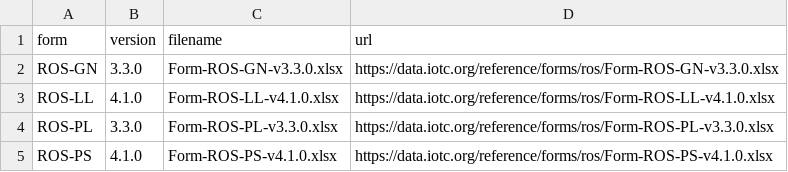
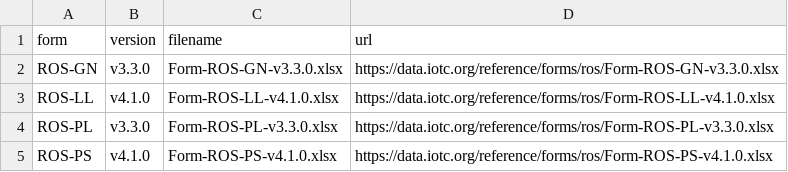
Before and after one commit to iotc-secretariat/iotc-data-forms, a CSV file: form_reporting_templates/ros/form_versions.csv, drawn as a sheet.

```diff
--- a/form_reporting_templates/ros/form_versions.csv
+++ b/form_reporting_templates/ros/form_versions.csv
@@ -1,5 +1,5 @@
 form,version,filename,url
-ROS-GN,3.3.0,Form-ROS-GN-v3.3.0.xlsx,https://data.iotc.org/reference/forms/ros/Form-ROS-GN-v3.3.0.xlsx
-ROS-LL,4.1.0,Form-ROS-LL-v4.1.0.xlsx,https://data.iotc.org/reference/forms/ros/Form-ROS-LL-v4.1.0.xlsx
-ROS-PL,3.3.0,Form-ROS-PL-v3.3.0.xlsx,https://data.iotc.org/reference/forms/ros/Form-ROS-PL-v3.3.0.xlsx
-ROS-PS,4.1.0,Form-ROS-PS-v4.1.0.xlsx,https://data.iotc.org/reference/forms/ros/Form-ROS-PS-v4.1.0.xlsx
+ROS-GN,v3.3.0,Form-ROS-GN-v3.3.0.xlsx,https://data.iotc.org/reference/forms/ros/Form-ROS-GN-v3.3.0.xlsx
+ROS-LL,v4.1.0,Form-ROS-LL-v4.1.0.xlsx,https://data.iotc.org/reference/forms/ros/Form-ROS-LL-v4.1.0.xlsx
+ROS-PL,v3.3.0,Form-ROS-PL-v3.3.0.xlsx,https://data.iotc.org/reference/forms/ros/Form-ROS-PL-v3.3.0.xlsx
+ROS-PS,v4.1.0,Form-ROS-PS-v4.1.0.xlsx,https://data.iotc.org/reference/forms/ros/Form-ROS-PS-v4.1.0.xlsx
```
Also changed, not shown: 4 other files.
